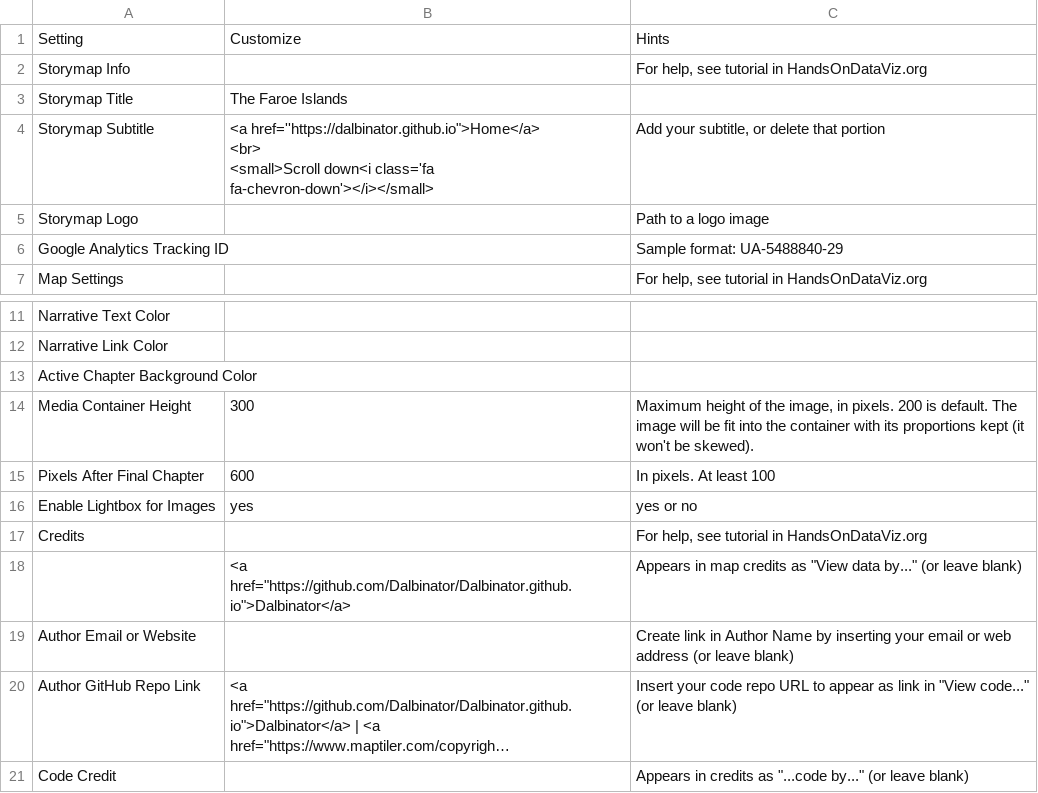
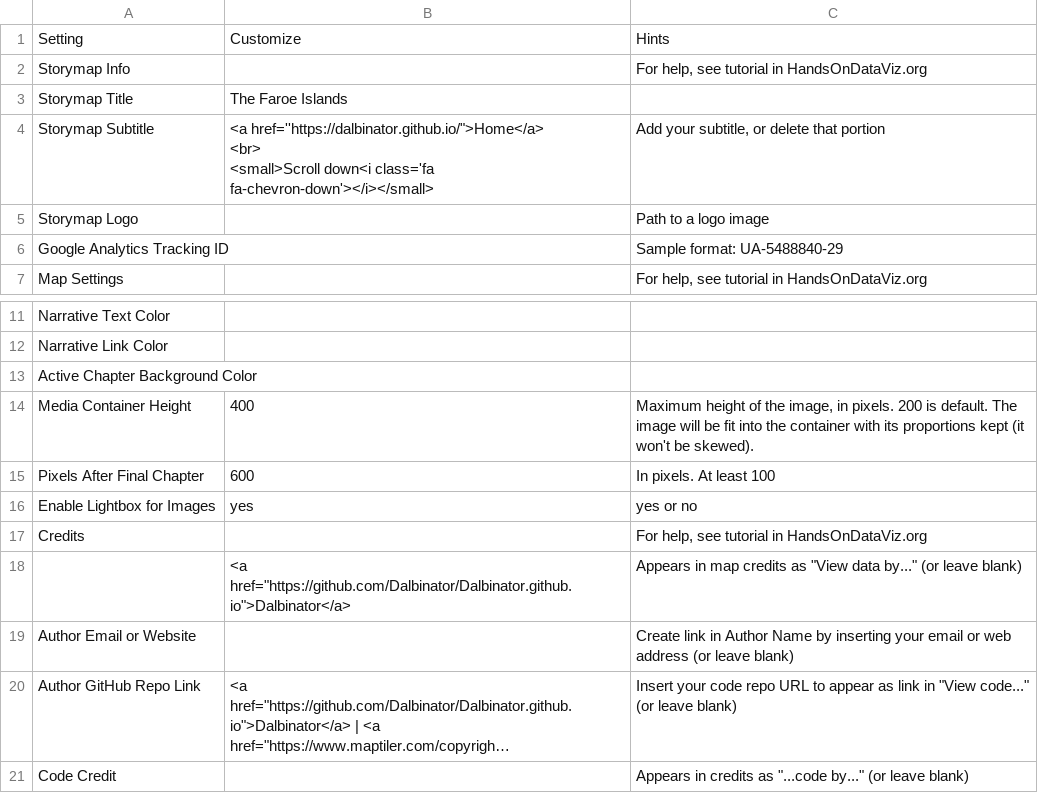
Before and after one commit to Dalbinator/Dalbinator.github.io, a CSV file: faroe-islands/csv/Options.csv, drawn as a sheet; only a part is shown, gaps mark what is left out; long unchanged cells end in ….

Commit message:
Update Options.csv

```diff
--- a/faroe-islands/csv/Options.csv
+++ b/faroe-islands/csv/Options.csv
@@ -3,5 +3,5 @@ Storymap Info,,"For help, see tutorial in HandsOnDataViz.org"
 Storymap Title,The Faroe Islands,
-Storymap Subtitle,"<a href=''https://dalbinator.github.io"">Home</a>
-<br>
-<small>Scroll down<i class='fa fa-chevron-down'></i></small>","Add your subtitle, or delete that portion"
+Storymap Subtitle,"<a href=''https://dalbinator.github.io/"">Home</a>
+<br>
+<small>Scroll down<i class='fa fa-chevron-down'></i></small>","Add your subtitle, or delete that portion"
 Storymap Logo,,Path to a logo image
@@ -15,3 +15,3 @@ Narrative Link Color,,
 Active Chapter Background Color,,
-Media Container Height,300,"Maximum height of the image, in pixels. 200 is default. The image will be fit into the container with its proportions kept (it won't be skewed)."
+Media Container Height,400,"Maximum height of the image, in pixels. 200 is default. The image will be fit into the container with its proportions kept (it won't be skewed)."
 Pixels After Final Chapter,600,In pixels. At least 100
```
